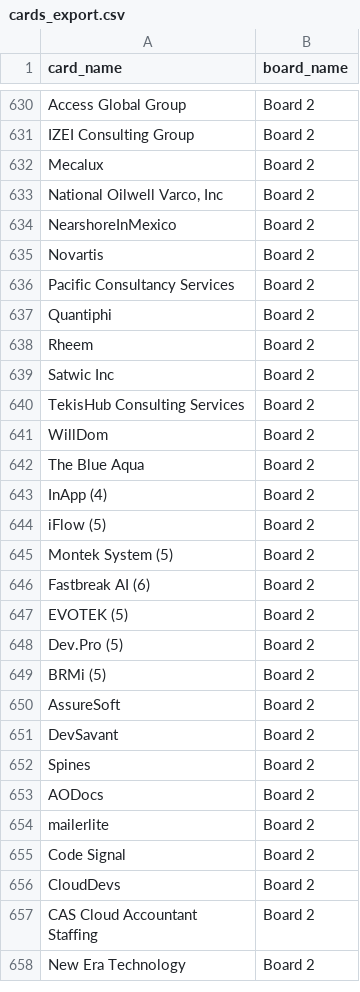
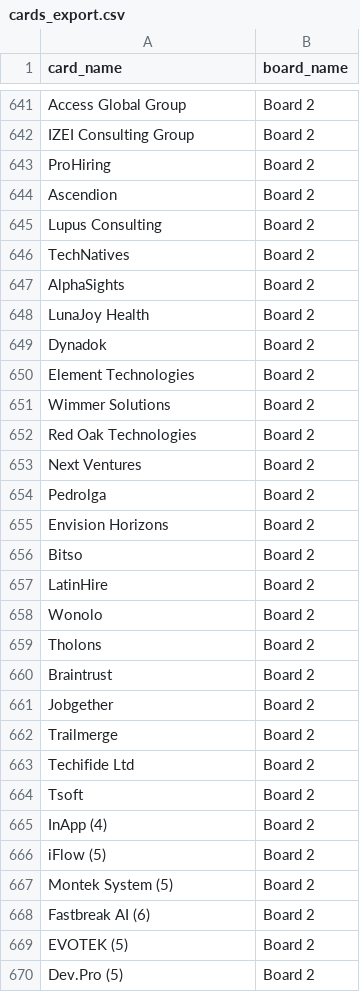
Before and after one commit to Falinkaz/autofdboardv1, a CSV file: cards_export.csv, drawn as a sheet; only a part is shown, gaps mark what is left out; the shorter side is filled out with more unchanged rows; the diff covers the shown part only.

```diff
--- a/cards_export.csv
+++ b/cards_export.csv
@@ -632,13 +643,24 @@ Access Global Group,Board 2
 IZEI Consulting Group,Board 2
-Mecalux,Board 2
-"National Oilwell Varco, Inc",Board 2
-NearshoreInMexico,Board 2
-Novartis,Board 2
-Pacific Consultancy Services,Board 2
-Quantiphi,Board 2
-Rheem,Board 2
-Satwic Inc,Board 2
-TekisHub Consulting Services,Board 2
-WillDom,Board 2
-The Blue Aqua,Board 2
+ProHiring,Board 2
+Ascendion,Board 2
+Lupus Consulting,Board 2
+TechNatives,Board 2
+AlphaSights,Board 2
+LunaJoy Health,Board 2
+Dynadok,Board 2
+Element Technologies,Board 2
+Wimmer Solutions,Board 2
+Red Oak Technologies,Board 2
+Next Ventures,Board 2
+Pedrolga,Board 2
+Envision Horizons,Board 2
+Bitso,Board 2
+LatinHire,Board 2
+Wonolo,Board 2
+Tholons,Board 2
+Braintrust,Board 2
+Jobgether,Board 2
+Trailmerge,Board 2
+Techifide Ltd,Board 2
+Tsoft,Board 2
 InApp (4),Board 2
```
Also changed, not shown: 11 added rows elsewhere in this file.
